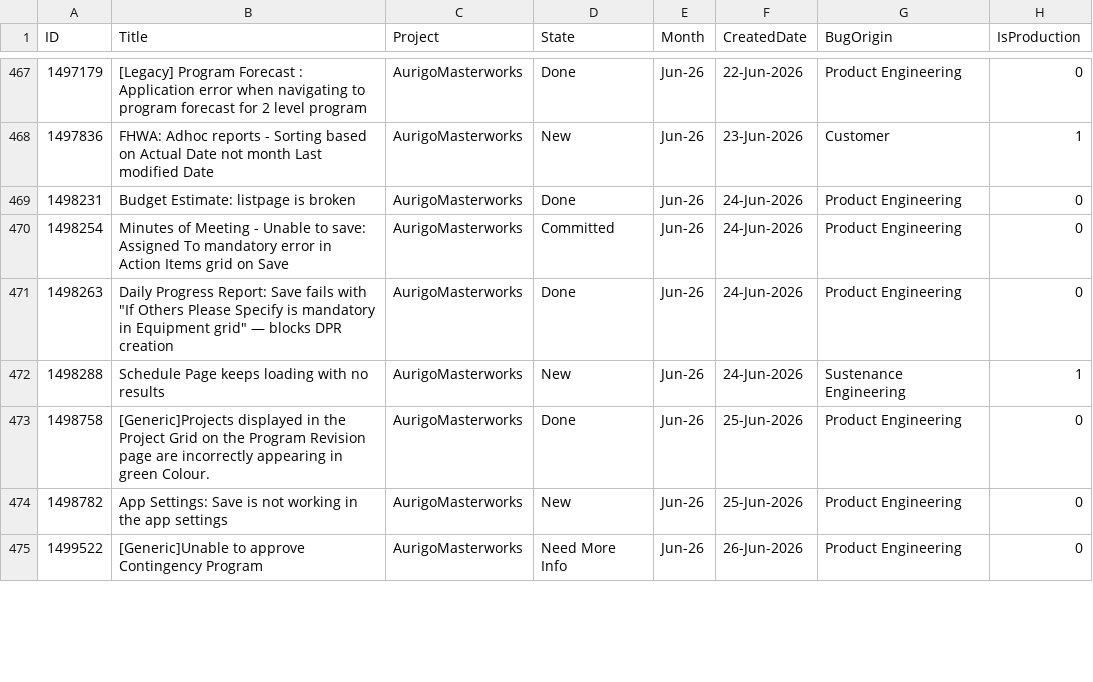
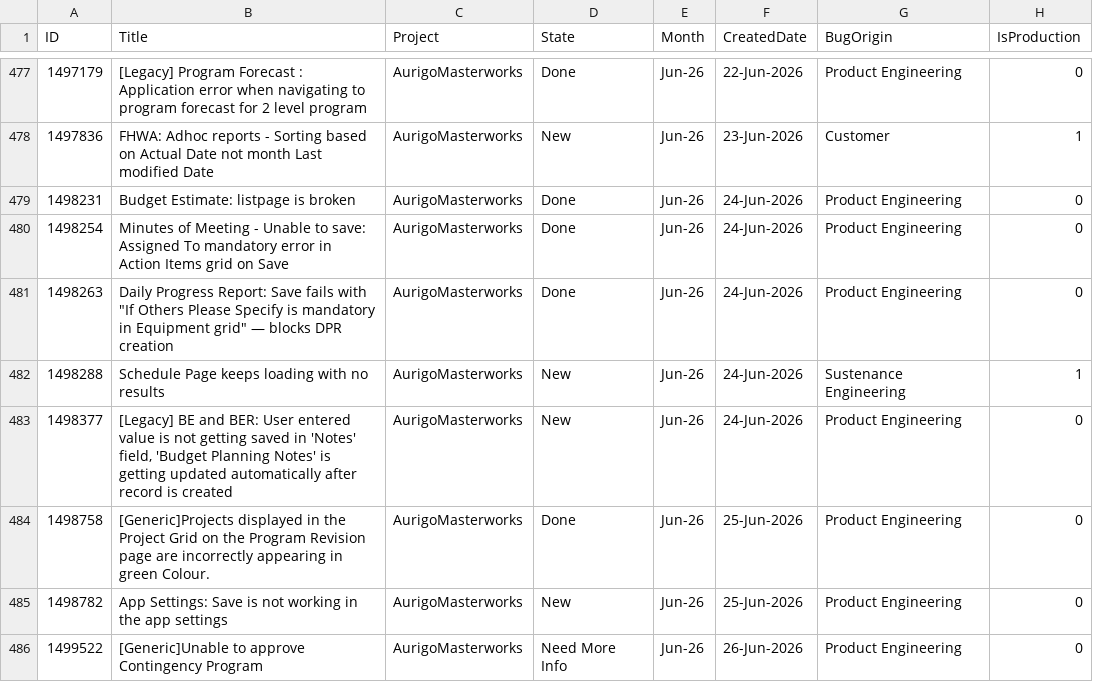
Before and after one commit to manishwali/Experiment, a CSV file: KPI_Bugs.csv, drawn as a sheet; only a part is shown, gaps mark what is left out; the diff covers the shown part only.

```diff
--- a/KPI_Bugs.csv
+++ b/KPI_Bugs.csv
@@ -469,5 +479,6 @@
 "1498231","Budget Estimate: listpage is broken","AurigoMasterworks","Done","Jun-26","24-Jun-2026","Product Engineering","0"
-"1498254","Minutes of Meeting - Unable to save: Assigned To mandatory error in Action Items grid on Save","AurigoMasterworks","Committed","Jun-26","24-Jun-2026","Product Engineering","0"
+"1498254","Minutes of Meeting - Unable to save: Assigned To mandatory error in Action Items grid on Save","AurigoMasterworks","Done","Jun-26","24-Jun-2026","Product Engineering","0"
 "1498263","Daily Progress Report: Save fails with ""If Others Please Specify is mandatory in Equipment grid"" — blocks DPR creation","AurigoMasterworks","Done","Jun-26","24-Jun-2026","Product Engineering","0"
 "1498288","Schedule Page keeps loading with no results","AurigoMasterworks","New","Jun-26","24-Jun-2026","Sustenance Engineering","1"
+"1498377","[Legacy] BE and BER: User entered value is not getting saved in 'Notes' field, 'Budget Planning Notes' is getting updated automatically after record is created","AurigoMasterworks","New","Jun-26","24-Jun-2026","Product Engineering","0"
 "1498758","[Generic]Projects displayed in the Project Grid on the Program Revision page are incorrectly appearing in green Colour.","AurigoMasterworks","Done","Jun-26","25-Jun-2026","Product Engineering","0"
```
Also changed, not shown: 15 added rows, 3 removed rows and 30 edited cells elsewhere in this file, KPI_Features.csv, KPI_PBIs.csv.
